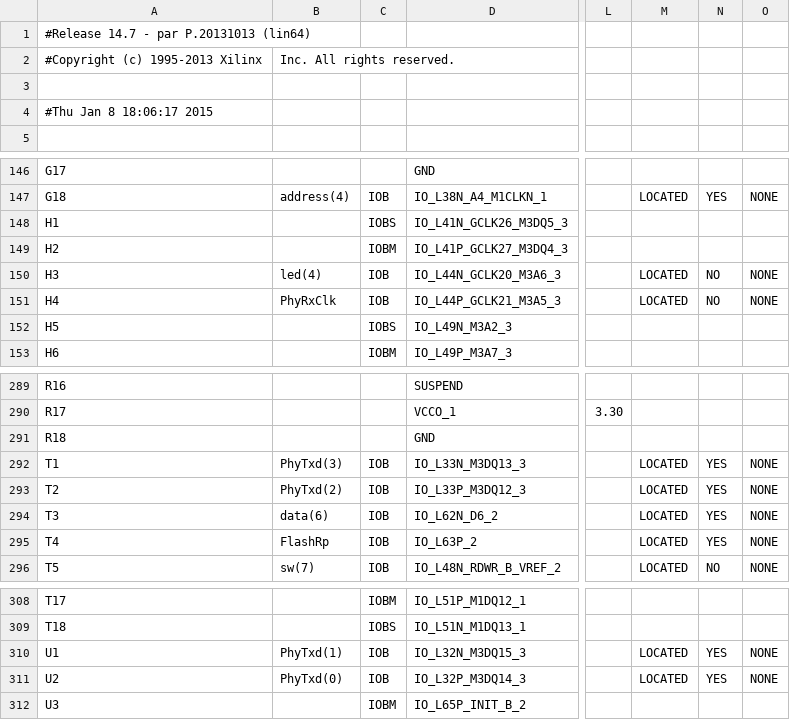
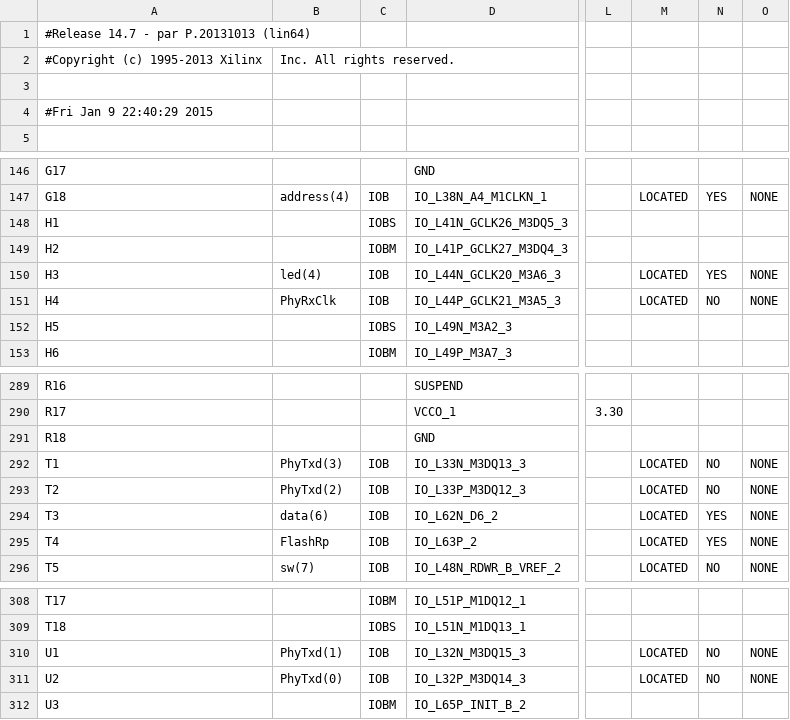
Before and after one commit to Jaxc/project, a CSV file: grlib-gpl-1.3.7-b4144/designs/leon3-digilent-nexys3/leon3mp_pad.csv, drawn as a sheet; only a part is shown, gaps mark what is left out; the diff covers the shown part only; the diff names each change by its address in the sheet, - before the commit and + after, or states it on an @@ line.

```diff
--- a/grlib-gpl-1.3.7-b4144/designs/leon3-digilent-nexys3/leon3mp_pad.csv
+++ b/grlib-gpl-1.3.7-b4144/designs/leon3-digilent-nexys3/leon3mp_pad.csv
-A4: #Thu Jan 8 18:06:17 2015
+A4: #Fri Jan 9 22:40:29 2015
-N150: NO
+N150: YES
-N292:N293: YES
+N292:N293: NO
-N310:N311: YES
+N310:N311: NO
```
Also changed, not shown: 15 edited cells elsewhere in this file, 56 other files.
